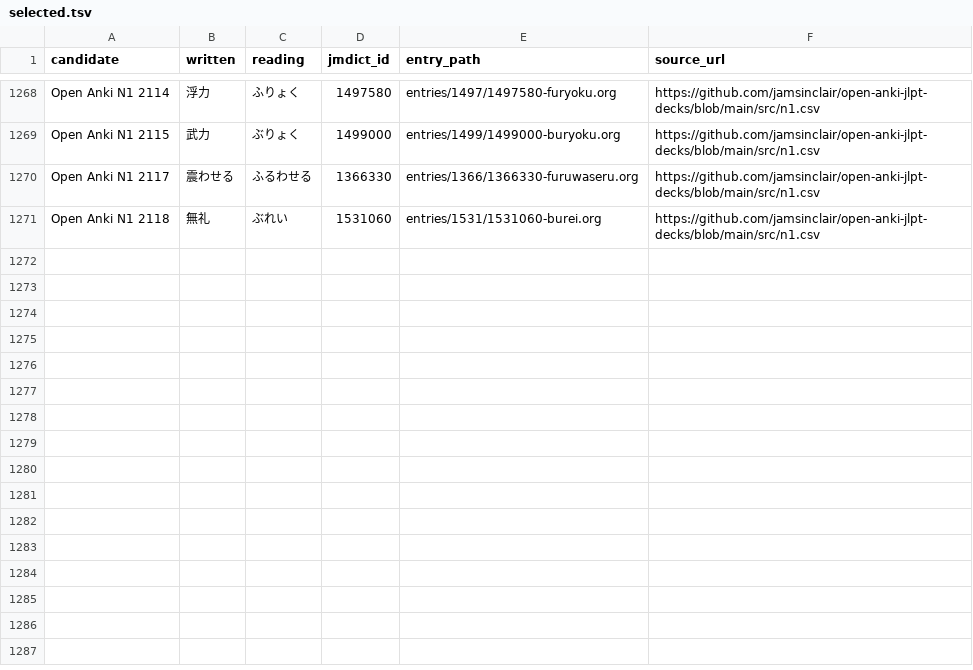
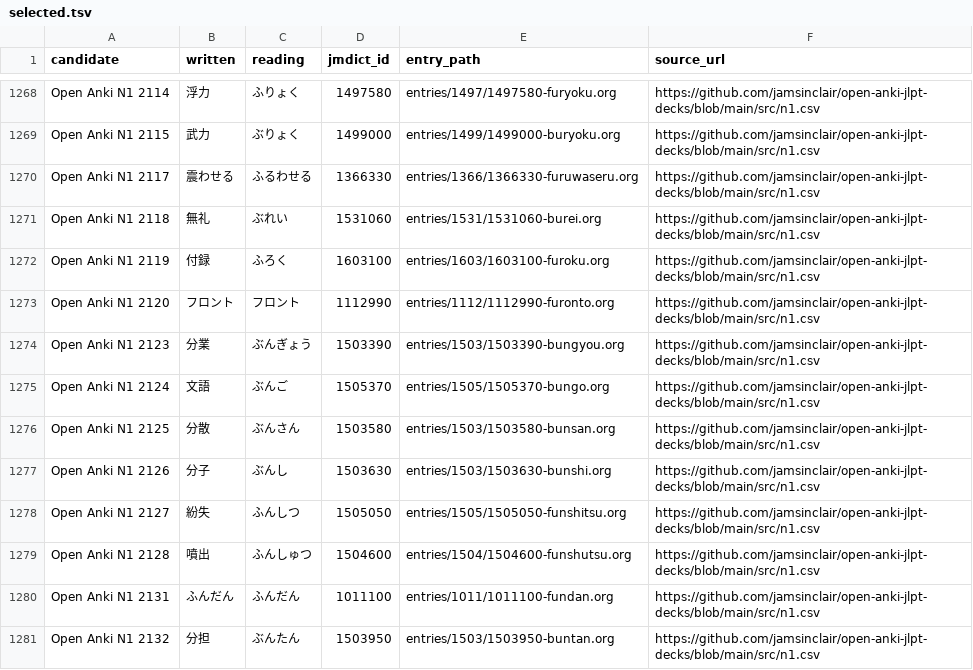
Before and after one commit to shogi-dojo/jibiki, a TSV file: sources/jlpt-n1/open-anki/selected.tsv, drawn as a sheet; only a part is shown, gaps mark what is left out; the diff names each change by its address in the sheet, - before the commit and + after, or states it on an @@ line.

```diff
--- a/sources/jlpt-n1/open-anki/selected.tsv
+++ b/sources/jlpt-n1/open-anki/selected.tsv
+row 1272: Open Anki N1 2119 | 付録 | ふろく | 1603100 | entries/1603/1603100-furoku.org | https://github.com/jamsinclair/open-anki-jlpt-decks/blob/main/src/n1.csv
+row 1273: Open Anki N1 2120 | フロント | フロント | 1112990 | entries/1112/1112990-furonto.org | https://github.com/jamsinclair/open-anki-jlpt-decks/blob/main/src/n1.csv
+row 1274: Open Anki N1 2123 | 分業 | ぶんぎょう | 1503390 | entries/1503/1503390-bungyou.org | https://github.com/jamsinclair/open-anki-jlpt-decks/blob/main/src/n1.csv
+row 1275: Open Anki N1 2124 | 文語 | ぶんご | 1505370 | entries/1505/1505370-bungo.org | https://github.com/jamsinclair/open-anki-jlpt-decks/blob/main/src/n1.csv
+row 1276: Open Anki N1 2125 | 分散 | ぶんさん | 1503580 | entries/1503/1503580-bunsan.org | https://github.com/jamsinclair/open-anki-jlpt-decks/blob/main/src/n1.csv
+row 1277: Open Anki N1 2126 | 分子 | ぶんし | 1503630 | entries/1503/1503630-bunshi.org | https://github.com/jamsinclair/open-anki-jlpt-decks/blob/main/src/n1.csv
+row 1278: Open Anki N1 2127 | 紛失 | ふんしつ | 1505050 | entries/1505/1505050-funshitsu.org | https://github.com/jamsinclair/open-anki-jlpt-decks/blob/main/src/n1.csv
+row 1279: Open Anki N1 2128 | 噴出 | ふんしゅつ | 1504600 | entries/1504/1504600-funshutsu.org | https://github.com/jamsinclair/open-anki-jlpt-decks/blob/main/src/n1.csv
+row 1280: Open Anki N1 2131 | ふんだん | ふんだん | 1011100 | entries/1011/1011100-fundan.org | https://github.com/jamsinclair/open-anki-jlpt-decks/blob/main/src/n1.csv
+row 1281: Open Anki N1 2132 | 分担 | ぶんたん | 1503950 | entries/1503/1503950-buntan.org | https://github.com/jamsinclair/open-anki-jlpt-decks/blob/main/src/n1.csv
```
Also changed, not shown: 1 other file.
